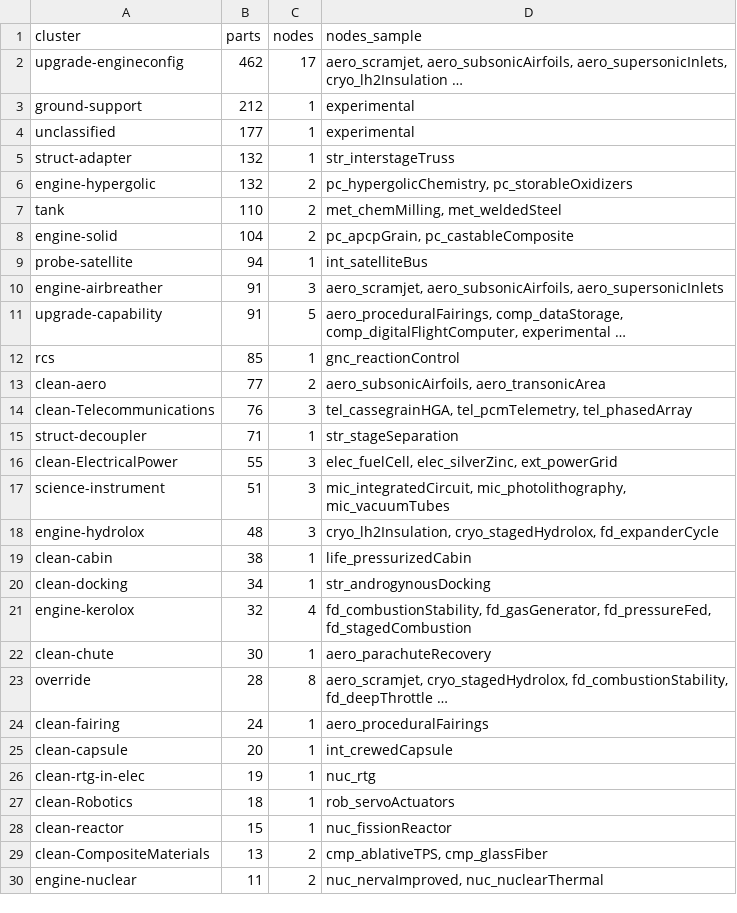
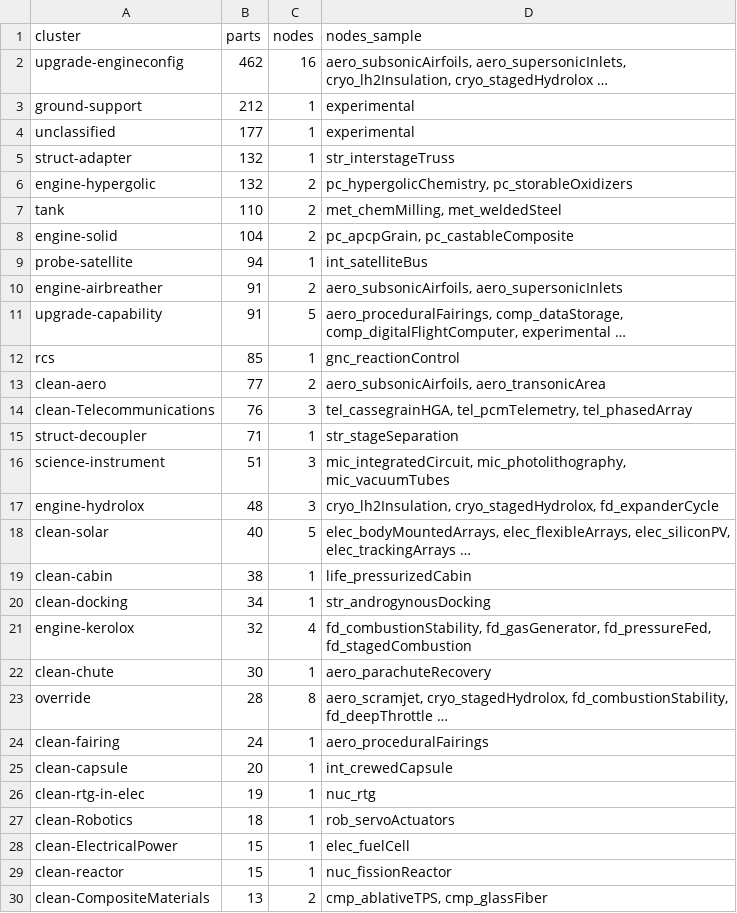
Before and after one commit to miskoltrans/RP-AXE, a TSV file: manifest/clusters/INDEX.tsv, drawn as a sheet; only a part is shown; the shorter side is filled out with more unchanged rows.

```diff
--- a/manifest/clusters/INDEX.tsv
+++ b/manifest/clusters/INDEX.tsv
@@ -1,3 +1,3 @@
 cluster	parts	nodes	nodes_sample
-upgrade-engineconfig	462	17	aero_scramjet, aero_subsonicAirfoils, aero_supersonicInlets, cryo_lh2Insulation …
+upgrade-engineconfig	462	16	aero_subsonicAirfoils, aero_supersonicInlets, cryo_lh2Insulation, cryo_stagedHydrolox …
 ground-support	212	1	experimental
@@ -9,3 +9,3 @@ engine-solid	104	2	pc_apcpGrain, pc_castableComposite
 probe-satellite	94	1	int_satelliteBus
-engine-airbreather	91	3	aero_scramjet, aero_subsonicAirfoils, aero_supersonicInlets
+engine-airbreather	91	2	aero_subsonicAirfoils, aero_supersonicInlets
 upgrade-capability	91	5	aero_proceduralFairings, comp_dataStorage, comp_digitalFlightComputer, experimental …
@@ -15,5 +15,5 @@ clean-Telecommunications	76	3	tel_cassegrainHGA, tel_pcmTelemetry, tel_phasedArr
 struct-decoupler	71	1	str_stageSeparation
-clean-ElectricalPower	55	3	elec_fuelCell, elec_silverZinc, ext_powerGrid
 science-instrument	51	3	mic_integratedCircuit, mic_photolithography, mic_vacuumTubes
 engine-hydrolox	48	3	cryo_lh2Insulation, cryo_stagedHydrolox, fd_expanderCycle
+clean-solar	40	5	elec_bodyMountedArrays, elec_flexibleArrays, elec_siliconPV, elec_trackingArrays …
 clean-cabin	38	1	life_pressurizedCabin
@@ -27,2 +27,3 @@ clean-rtg-in-elec	19	1	nuc_rtg
 clean-Robotics	18	1	rob_servoActuators
+clean-ElectricalPower	15	1	elec_fuelCell
 clean-reactor	15	1	nuc_fissionReactor
```
Also changed, not shown: manifest/clusters/engine-airbreather.tsv, manifest/clusters/upgrade-engineconfig.tsv, 8 other files.
